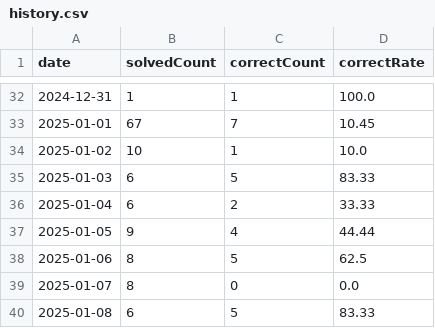
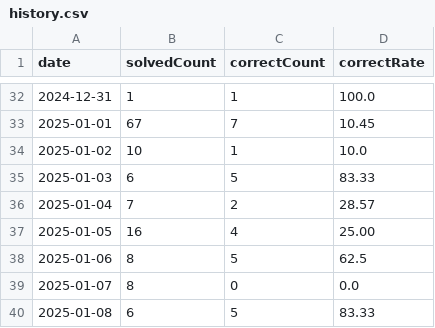
Before and after one commit to HowAboutQuestion/Legacy-HowAboutQuestion, a CSV file: data/history.csv, drawn as a sheet; only a part is shown, gaps mark what is left out.

```diff
--- a/data/history.csv
+++ b/data/history.csv
@@ -35,4 +35,4 @@ date,solvedCount,correctCount,correctRate
 2025-01-03,6,5,83.33
-2025-01-04,6,2,33.33
-2025-01-05,9,4,44.44
+2025-01-04,7,2,28.57
+2025-01-05,16,4,25.00
 2025-01-06,8,5,62.5
```
Also changed, not shown: data/question.csv, 3 other files.
